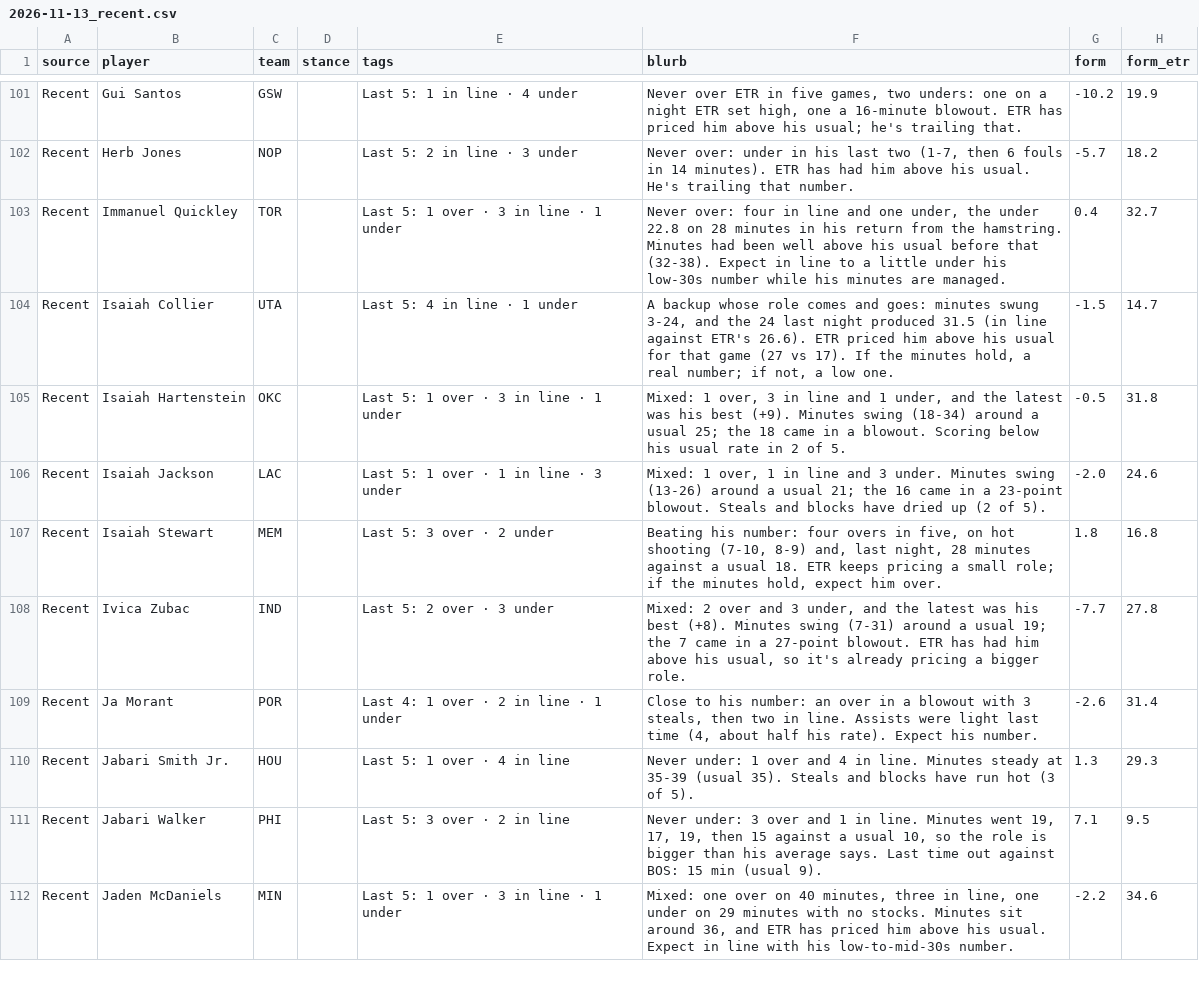
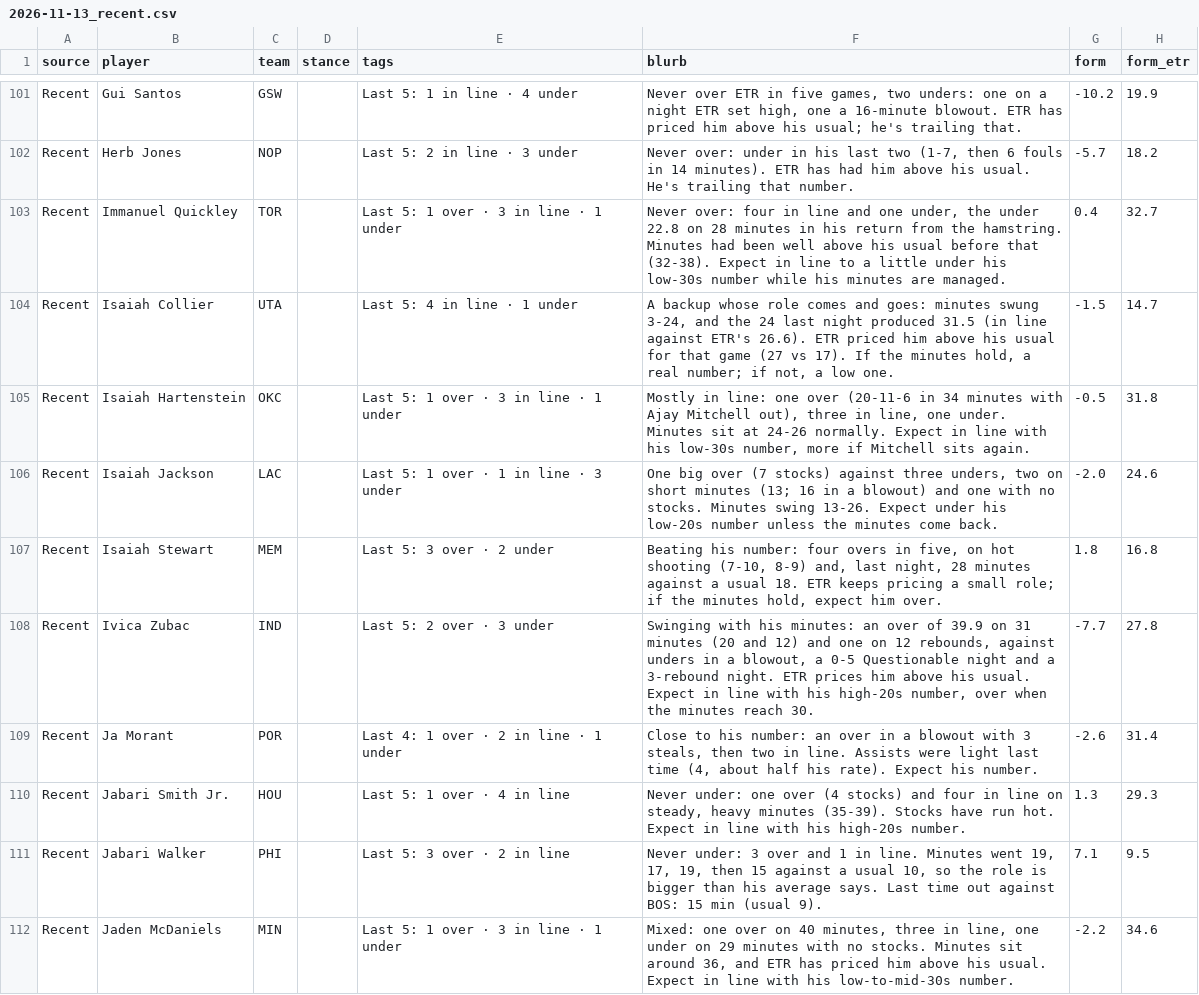
Before and after one commit to JonBoyBeats/br_rankings, a CSV file: analysis/nba/takes/2026-11-13_recent.csv, drawn as a sheet; only a part is shown, gaps mark what is left out; the diff covers the shown part only.

```diff
--- a/analysis/nba/takes/2026-11-13_recent.csv
+++ b/analysis/nba/takes/2026-11-13_recent.csv
@@ -104,8 +104,8 @@ Recent,Immanuel Quickley,TOR,,Last 5: 1 over · 3 in line · 1 under,"Never over
 Recent,Isaiah Collier,UTA,,Last 5: 4 in line · 1 under,"A backup whose role comes and goes: minutes swung 3-24, and the 24 last night produced 31.5 (in line against ETR's 26.6). ETR priced him above his usual for that game (27 vs 17). If the minutes hold, a real number; if not, a low one.",-1.5,14.7
-Recent,Isaiah Hartenstein,OKC,,Last 5: 1 over · 3 in line · 1 under,"Mixed: 1 over, 3 in line and 1 under, and the latest was his best (+9). Minutes swing (18-34) around a usual 25; the 18 came in a blowout. Scoring below his usual rate in 2 of 5.",-0.5,31.8
-Recent,Isaiah Jackson,LAC,,Last 5: 1 over · 1 in line · 3 under,"Mixed: 1 over, 1 in line and 3 under. Minutes swing (13-26) around a usual 21; the 16 came in a 23-point blowout. Steals and blocks have dried up (2 of 5).",-2.0,24.6
+Recent,Isaiah Hartenstein,OKC,,Last 5: 1 over · 3 in line · 1 under,"Mostly in line: one over (20-11-6 in 34 minutes with Ajay Mitchell out), three in line, one under. Minutes sit at 24-26 normally. Expect in line with his low-30s number, more if Mitchell sits again.",-0.5,31.8
+Recent,Isaiah Jackson,LAC,,Last 5: 1 over · 1 in line · 3 under,"One big over (7 stocks) against three unders, two on short minutes (13; 16 in a blowout) and one with no stocks. Minutes swing 13-26. Expect under his low-20s number unless the minutes come back.",-2.0,24.6
 Recent,Isaiah Stewart,MEM,,Last 5: 3 over · 2 under,"Beating his number: four overs in five, on hot shooting (7-10, 8-9) and, last night, 28 minutes against a usual 18. ETR keeps pricing a small role; if the minutes hold, expect him over.",1.8,16.8
-Recent,Ivica Zubac,IND,,Last 5: 2 over · 3 under,"Mixed: 2 over and 3 under, and the latest was his best (+8). Minutes swing (7-31) around a usual 19; the 7 came in a 27-point blowout. ETR has had him above his usual, so it's already pricing a bigger role.",-7.7,27.8
+Recent,Ivica Zubac,IND,,Last 5: 2 over · 3 under,"Swinging with his minutes: an over of 39.9 on 31 minutes (20 and 12) and one on 12 rebounds, against unders in a blowout, a 0-5 Questionable night and a 3-rebound night. ETR prices him above his usual. Expect in line with his high-20s number, over when the minutes reach 30.",-7.7,27.8
 Recent,Ja Morant,POR,,Last 4: 1 over · 2 in line · 1 under,"Close to his number: an over in a blowout with 3 steals, then two in line. Assists were light last time (4, about half his rate). Expect his number.",-2.6,31.4
-Recent,Jabari Smith Jr.,HOU,,Last 5: 1 over · 4 in line,Never under: 1 over and 4 in line. Minutes steady at 35-39 (usual 35). Steals and blocks have run hot (3 of 5).,1.3,29.3
+Recent,Jabari Smith Jr.,HOU,,Last 5: 1 over · 4 in line,"Never under: one over (4 stocks) and four in line on steady, heavy minutes (35-39). Stocks have run hot. Expect in line with his high-20s number.",1.3,29.3
 Recent,Jabari Walker,PHI,,Last 5: 3 over · 2 in line,"Never under: 3 over and 1 in line. Minutes went 19, 17, 19, then 15 against a usual 10, so the role is bigger than his average says. Last time out against BOS: 15 min (usual 9).",7.1,9.5
```
Also changed, not shown: 99 edited cells elsewhere in this file, analysis/nba/form.csv, 1 other file.
